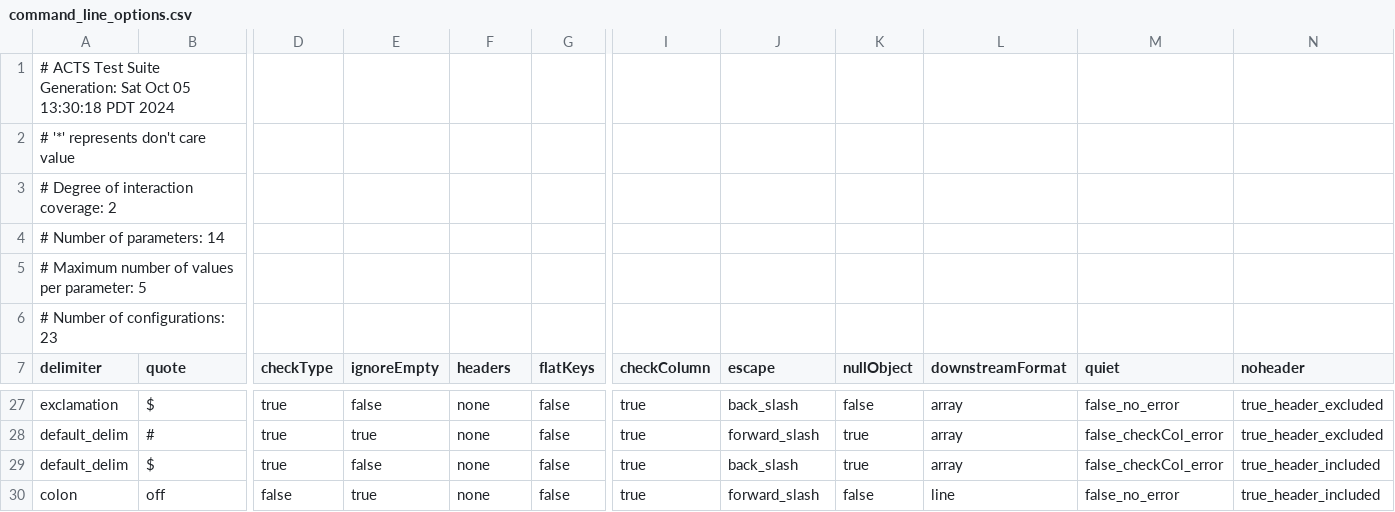
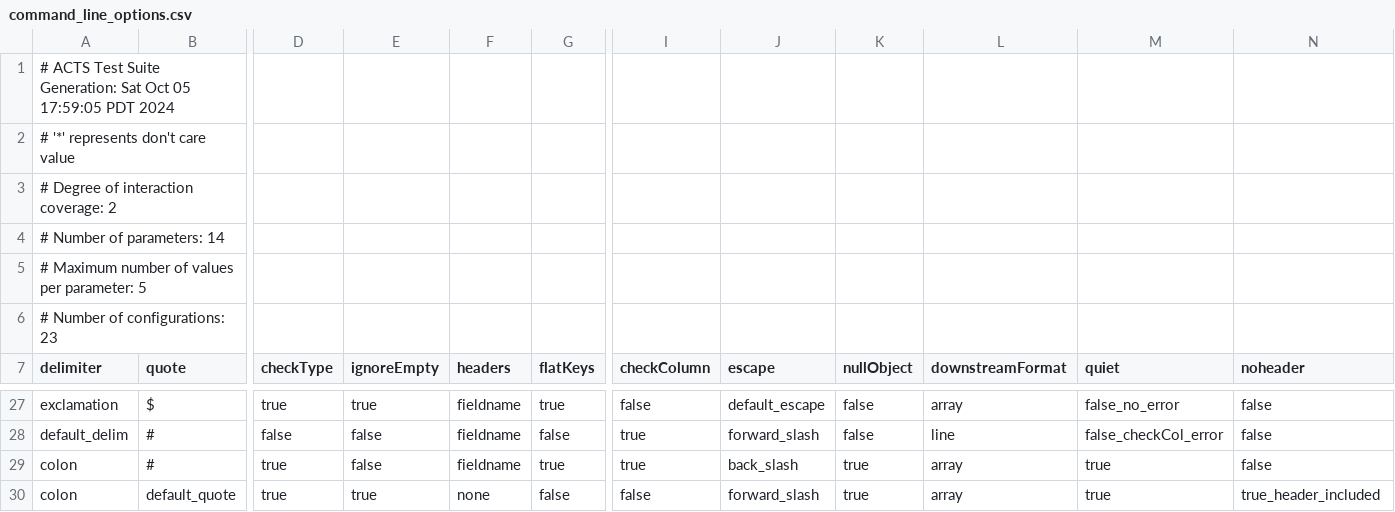
Before and after one commit to jeffreyzhu604/csv-to-json-test, a CSV file: resources/command_line_options.csv, drawn as a sheet; only a part is shown, gaps mark what is left out; the diff covers the shown part only; the diff names each change by its address in the sheet, - before the commit and + after, or states it on an @@ line.

```diff
--- a/resources/command_line_options.csv
+++ b/resources/command_line_options.csv
-A1 (delimiter): …Oct 05 13:30:18 PDT 2024
+A1 (delimiter): …Oct 05 17:59:05 PDT 2024
-E27 (ignoreEmpty): false
+E27 (ignoreEmpty): true
-F27:F29 (headers): none
+F27:F29 (headers): fieldname
-G27 (flatKeys): false
+G27 (flatKeys): true
-I27 (checkColumn): true
+I27 (checkColumn): false
-J27 (escape): back_slash
+J27 (escape): default_escape
-N27:N28 (noheader): true_header_excluded
+N27:N28 (noheader): false
-D28 (checkType): true
+D28 (checkType): false
-E28 (ignoreEmpty): true
+E28 (ignoreEmpty): false
-K28 (nullObject): true
+K28 (nullObject): false
-L28 (downstreamFormat): array
+L28 (downstreamFormat): line
-A29 (delimiter): default_delim
+A29 (delimiter): colon
-B29 (quote): $
+B29 (quote): #
-G29 (flatKeys): false
+G29 (flatKeys): true
-M29 (quiet): false_checkCol_error
+M29 (quiet): true
-N29 (noheader): true_header_included
+N29 (noheader): false
-B30 (quote): off
+B30 (quote): default_quote
-D30 (checkType): false
+D30 (checkType): true
-I30 (checkColumn): true
+I30 (checkColumn): false
-K30 (nullObject): false
+K30 (nullObject): true
-L30 (downstreamFormat): line
+L30 (downstreamFormat): array
-M30 (quiet): false_no_error
+M30 (quiet): true
```
Also changed, not shown: 1 added row, 1 removed row and 62 edited cells elsewhere in this file, 8 other files.
